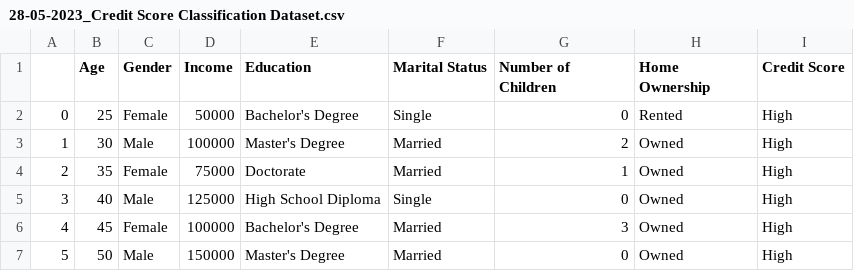
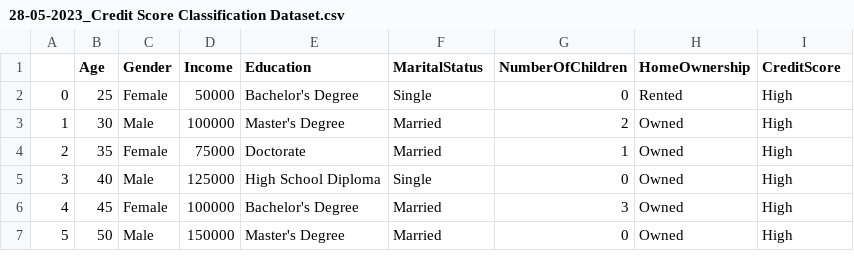
Before and after one commit to drdataSpp/data_projects, a CSV file: Python - CSV to MS SQL DB ETL/processed data/28-05-2023_Credit Score Classification Dataset.csv, drawn as a sheet; only a part is shown.

Commit message:
Py ETL: Table Insert & Archive feature
Added code to check if data is loaded correctly, if yes, SQL COMMIT else ROLLBACK. If data loaded is correct, then the source file will be archived.

```diff
--- a/Python - CSV to MS SQL DB ETL/processed data/28-05-2023_Credit Score Classification Dataset.csv
+++ b/Python - CSV to MS SQL DB ETL/processed data/28-05-2023_Credit Score Classification Dataset.csv
@@ -1,2 +1,2 @@
-,Age,Gender,Income,Education,Marital Status,Number of Children,Home Ownership,Credit Score
+,Age,Gender,Income,Education,MaritalStatus,NumberOfChildren,HomeOwnership,CreditScore
 0,25,Female,50000,Bachelor's Degree,Single,0,Rented,High
```
Also changed, not shown: Python - CSV to MS SQL DB ETL/raw data/Credit Score Classification Dataset.csv, 2 other files.
